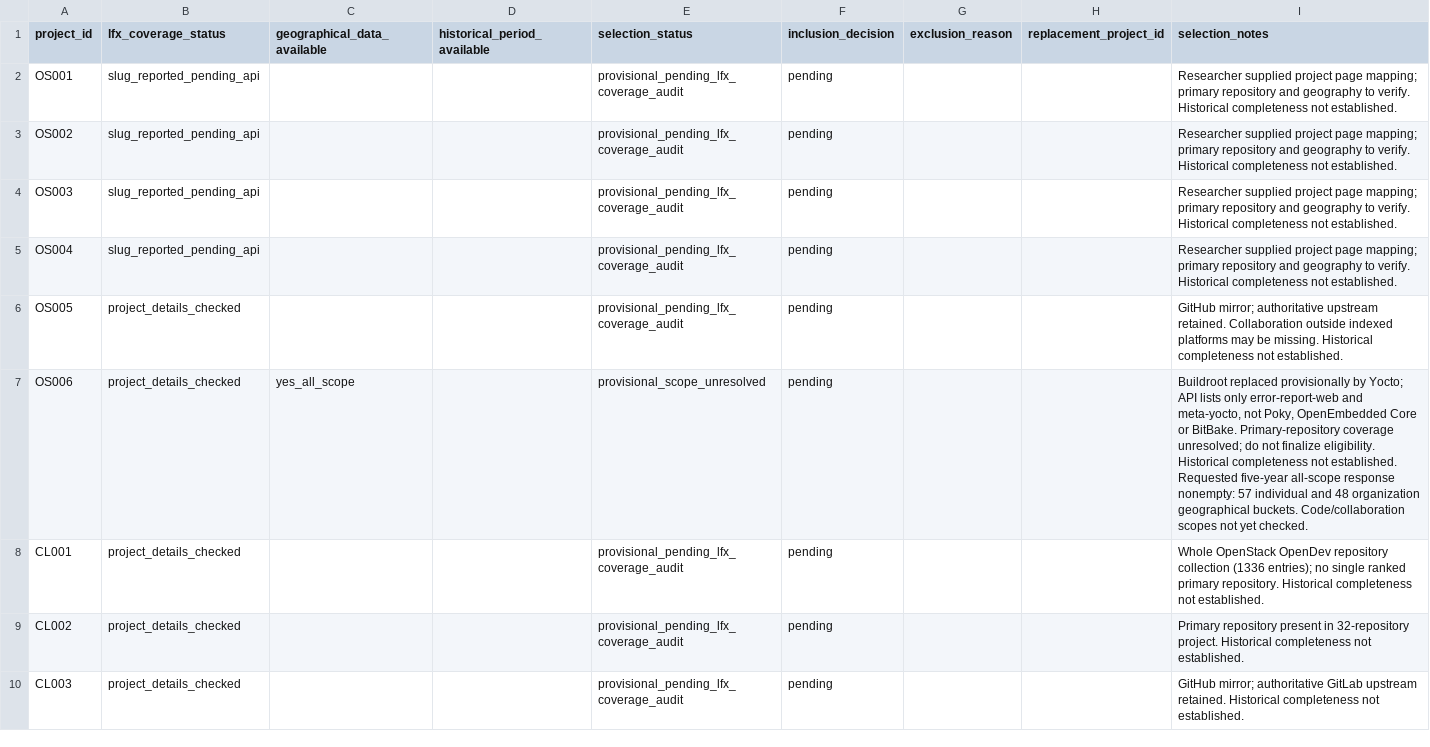
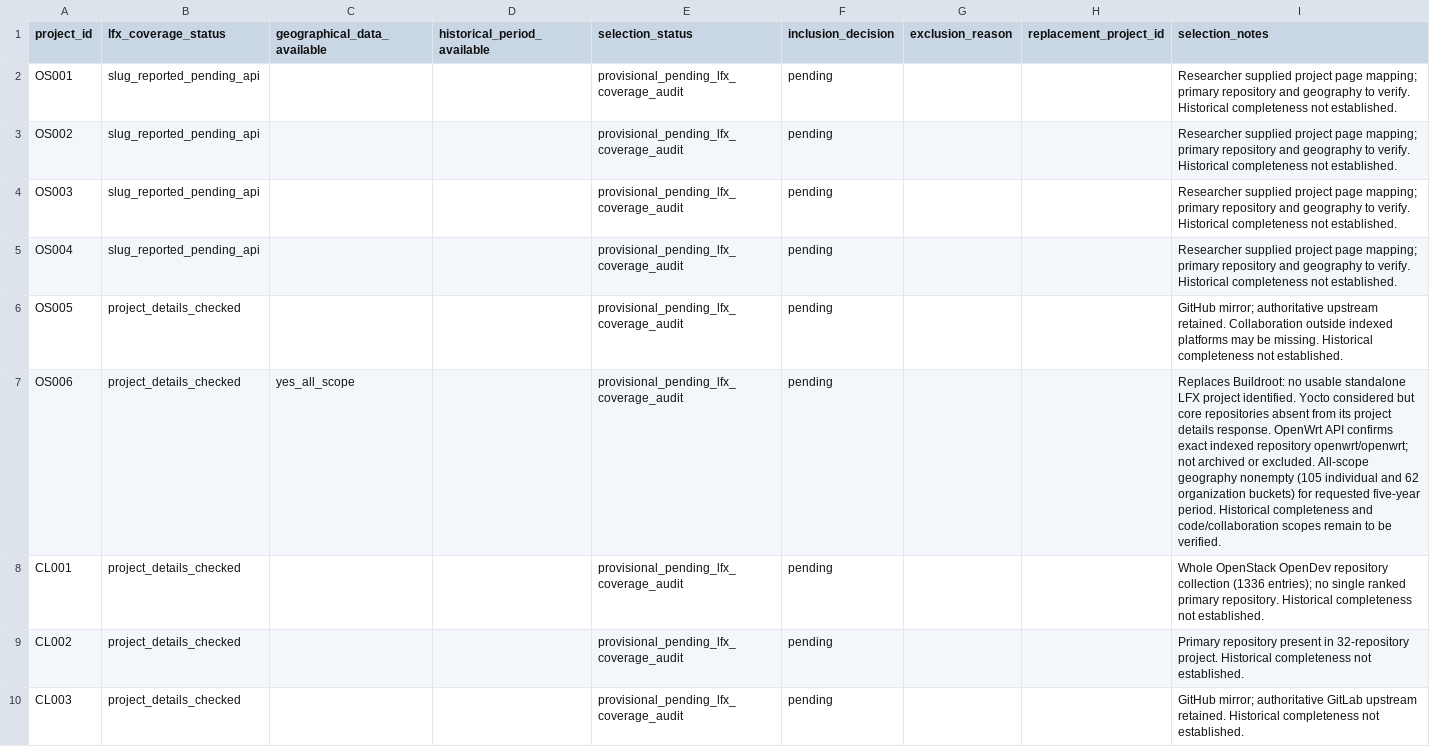
Before and after one commit to fdegir/turkiye-in-global-oss, a CSV file: data/audit/project_eligibility.csv, drawn as a sheet; only a part is shown.

Commit message:
Select OpenWrt in place of Buildroot after repository and geography checks

```diff
--- a/data/audit/project_eligibility.csv
+++ b/data/audit/project_eligibility.csv
@@ -6,3 +6,3 @@ OS004,slug_reported_pending_api,,,provisional_pending_lfx_coverage_audit,pending
 OS005,project_details_checked,,,provisional_pending_lfx_coverage_audit,pending,,,GitHub mirror; authoritative upstream retained. Collaboration outside indexed platforms may be missing. Historical completeness not established.
-OS006,project_details_checked,yes_all_scope,,provisional_scope_unresolved,pending,,,"Buildroot replaced provisionally by Yocto; API lists only error-report-web and meta-yocto, not Poky, OpenEmbedded Core or BitBake. Primary-repository coverage unresolved; do not finalize eligibility. Historical completeness not established. Requested five-year all-scope response nonempty: 57 individual and 48 organization geographical buckets. Code/collaboration scopes not yet checked."
+"OS006","project_details_checked","yes_all_scope","","provisional_pending_lfx_coverage_audit","pending","","","Replaces Buildroot: no usable standalone LFX project identified. Yocto considered but core repositories absent from its project details response. OpenWrt API confirms exact indexed repository openwrt/openwrt; not archived or excluded. All-scope geography nonempty (105 individual and 62 organization buckets) for requested five-year period. Historical completeness and code/collaboration scopes remain to be verified."
 CL001,project_details_checked,,,provisional_pending_lfx_coverage_audit,pending,,,Whole OpenStack OpenDev repository collection (1336 entries); no single ranked primary repository. Historical completeness not established.
```
